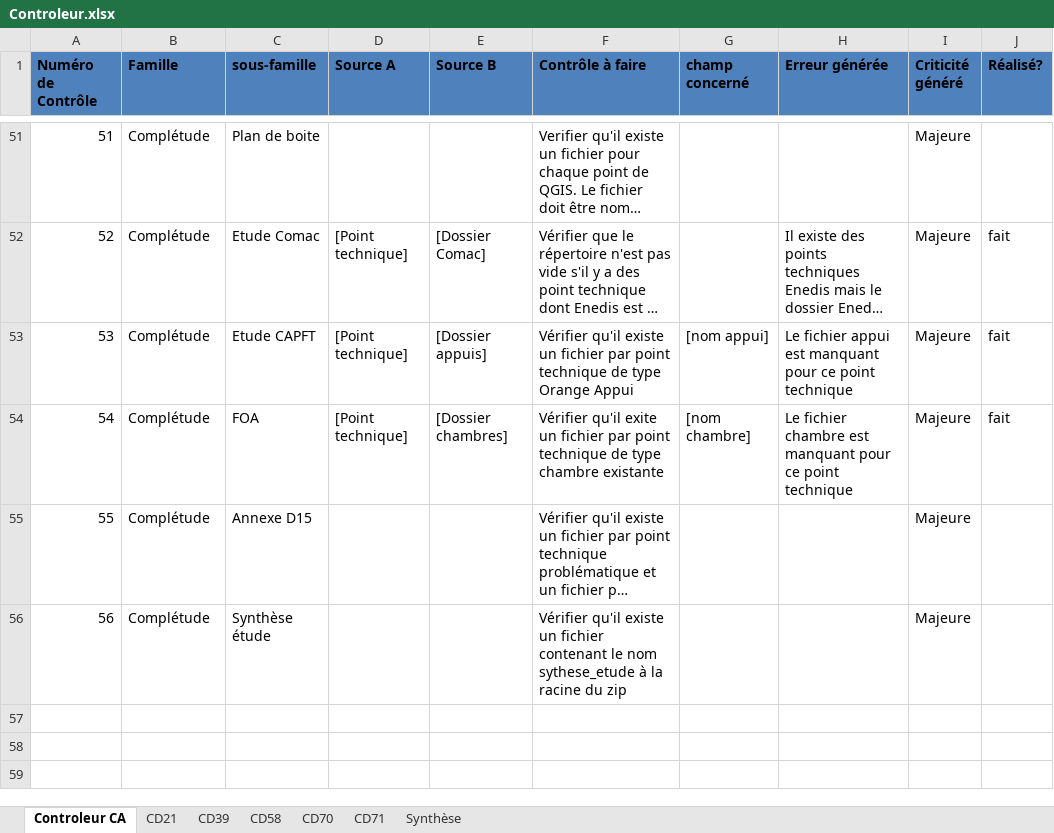
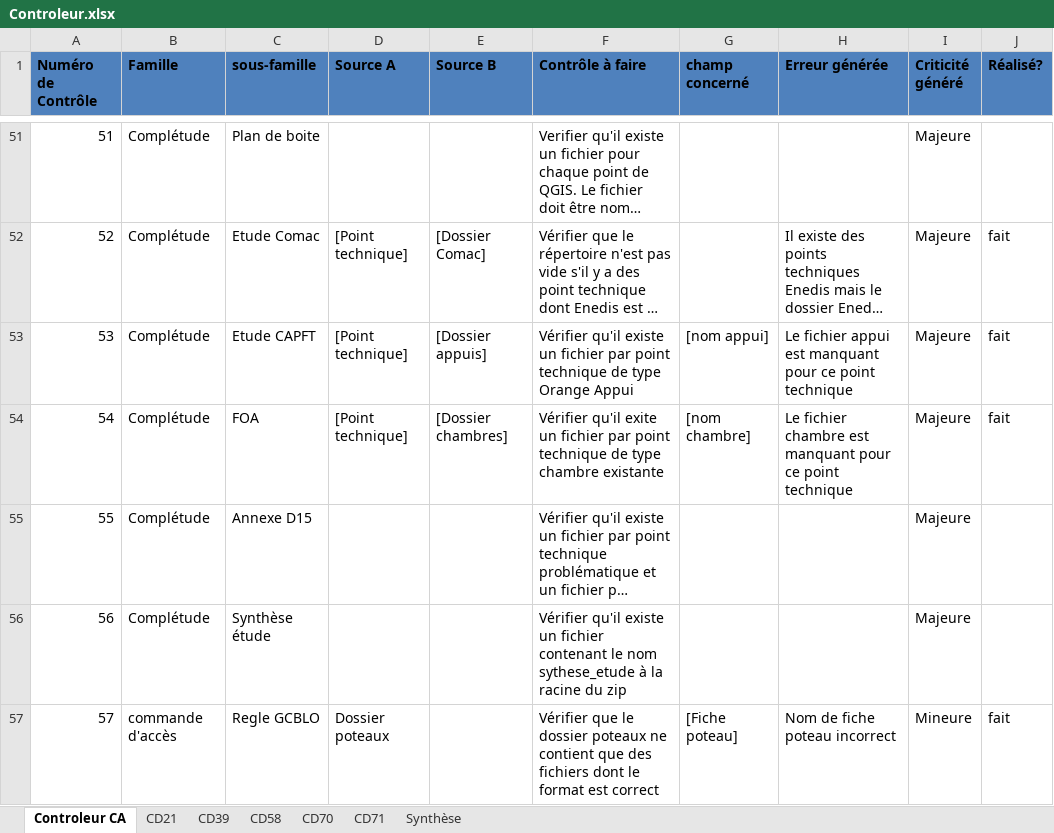
Before and after one commit to sbenamar/Controleur_GCBLO-, an Excel workbook: Documentation/Controleur.xlsx, sheet Controleur CA, drawn as a sheet; only a part is shown, gaps mark what is left out; long unchanged cells end in …; values as stored, in another font and other column widths than the file's, no borders; the diff names each change by its address in the sheet, - before the commit and + after, or states it on an @@ line.

Commit message:
- Fichier variables de configuration complété avec les autres types de variables - Ajout d'un nouveau contrôle dans la liste Excel - Ajout d'un nouveau contrôle 57 dans le programme - chemin courant et chemin vers le livrable renseignés dans les configurations depuis le parseur XML - Chemin différent selon le département pour gérer les deux types de dossiers - Gestion des listes de formats par fichier (au lieu d'un unique format) - Dépendance totale au fichier de configuration XML - Généralisation de la gestion des formats

```diff
--- a/Documentation/Controleur.xlsx (sheet Controleur CA)
+++ b/Documentation/Controleur.xlsx (sheet Controleur CA)
+row 57: 57 | commande d'accès | Regle GCBLO | Dossier poteaux |  | Vérifier que le dossier poteaux ne contient que des fichiers dont le format est correct | [Fiche poteau] | Nom de fiche poteau incorrect | Mineure | fait
```
Also changed, not shown: sheet CD39, sheet CD70, sheet CD71, sheet CD58, sheet CD21, sheet Synthèse, Documentation/Variables de configuration XML.xlsx, 5 other files.
